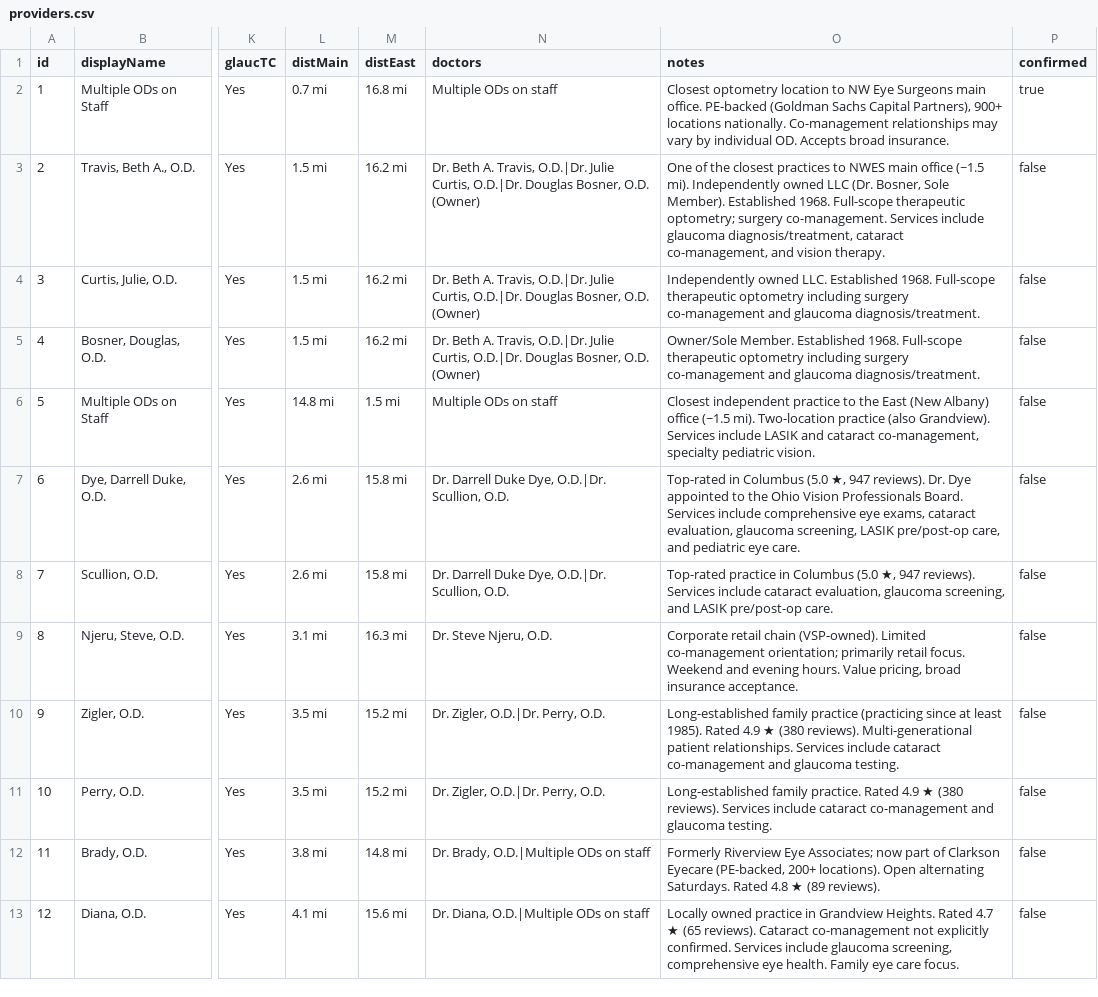
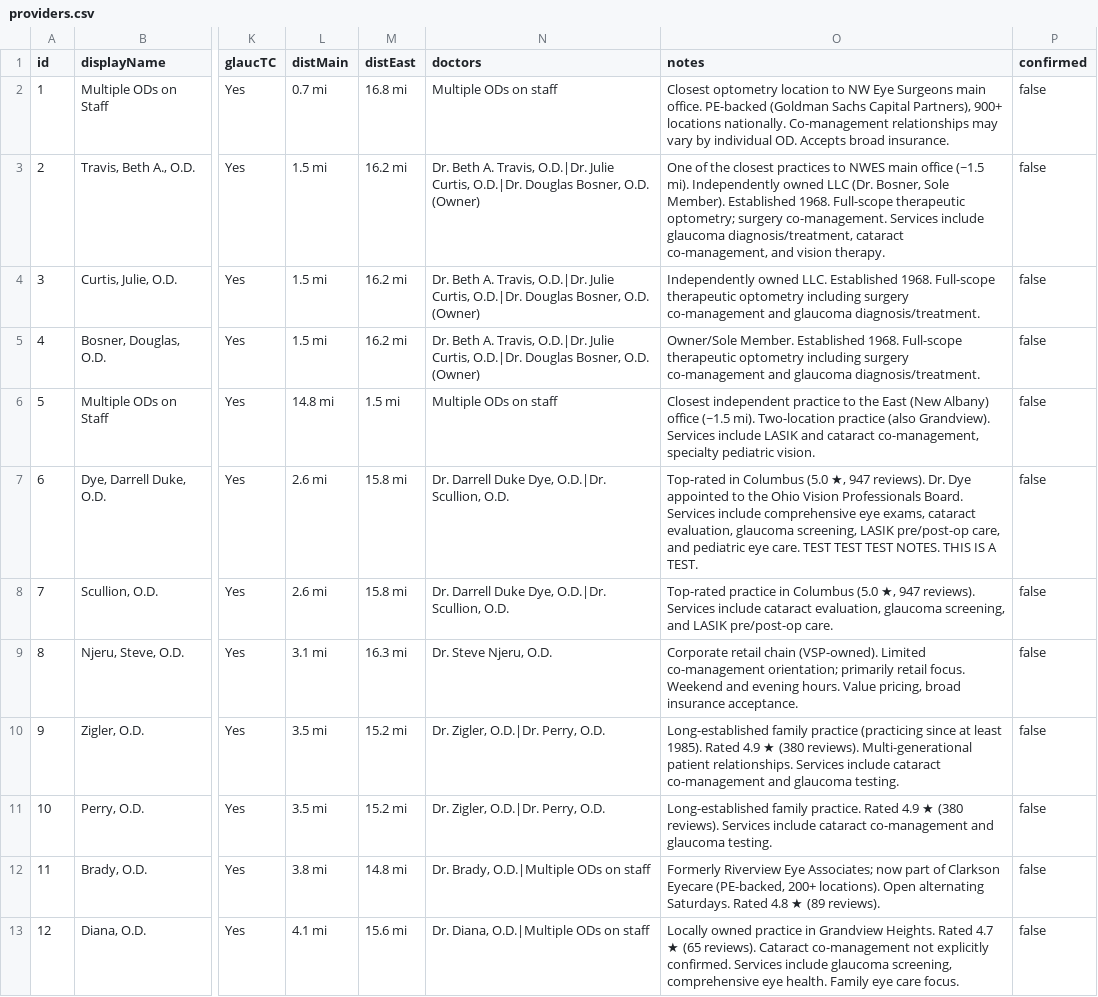
Before and after one commit to LuchoClaudeTools/nwes-providers, a CSV file: providers.csv, drawn as a sheet; only a part is shown, gaps mark what is left out; the diff names each change by its address in the sheet, - before the commit and + after, or states it on an @@ line.

Commit message:
Edit: Dye, Darrell Duke, O.D. — 3/31/2026, 2:44:50 PM

```diff
--- a/providers.csv
+++ b/providers.csv
-P2 (confirmed): true
+P2 (confirmed): false
-O7 (notes): …eye care.
+O7 (notes): …eye care. TEST TEST TEST NOTES. THIS IS A TEST.
```
